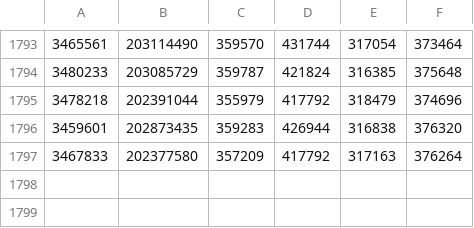
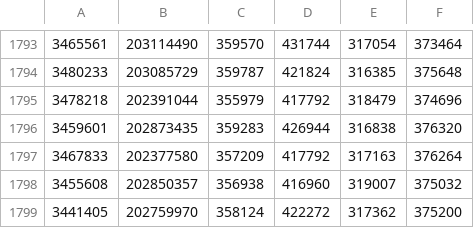
Before and after one commit to prg-titech/dynasoar, a CSV file: bench_wator_scale_soa.csv, drawn as a sheet; only a part is shown, gaps mark what is left out; the diff names each change by its address in the sheet, - before the commit and + after, or states it on an @@ line.

```diff
--- a/bench_wator_scale_soa.csv
+++ b/bench_wator_scale_soa.csv
+row 1798: 3455608 | 202850357 | 356938 | 416960 | 319007 | 375032
+row 1799: 3441405 | 202759970 | 358124 | 422272 | 317362 | 375200
```
Also changed, not shown: bench_wator_scale_aos.csv, bench_wator_scale_halloc.csv, 4 other files.
